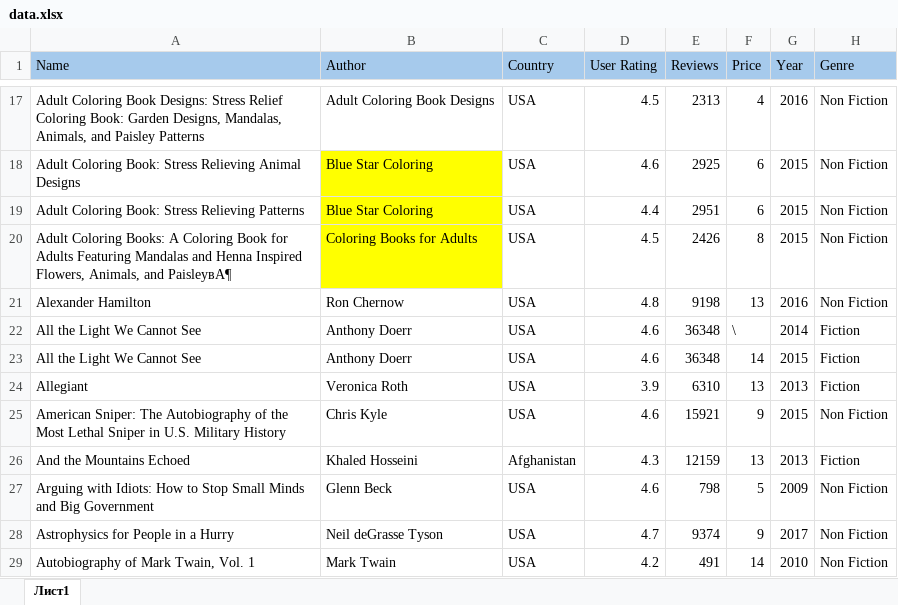
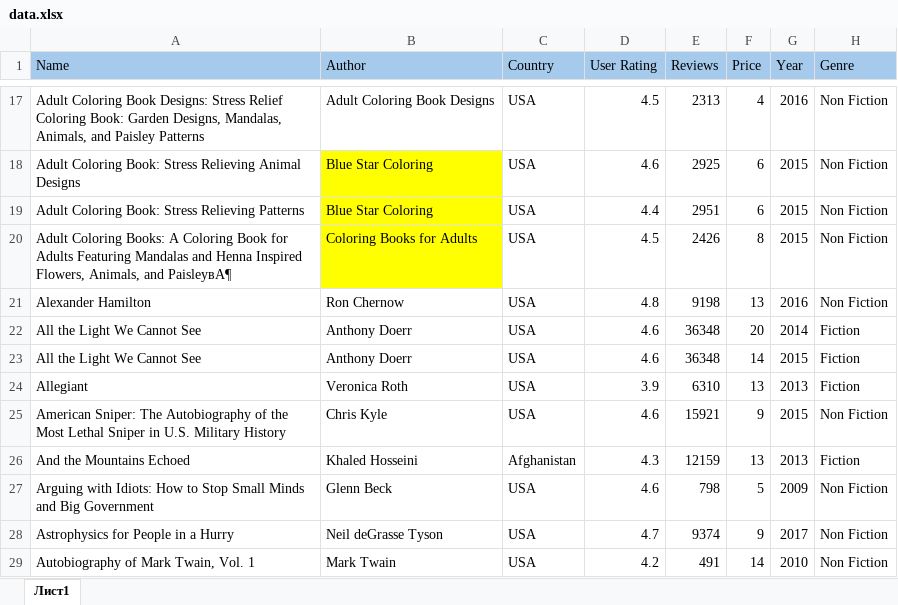
Before and after one commit to p1ugg/MIEM_reportsPS, an Excel workbook: Data/data.xlsx, sheet Лист1, drawn as a sheet; only a part is shown, gaps mark what is left out; values as stored, in another font and other column widths than the file's, no borders; the diff names each change by its address in the sheet, - before the commit and + after, or states it on an @@ line.

Commit message:
fix Price column and edit kach kach \ btn screen

```diff
--- a/Data/data.xlsx (sheet Лист1)
+++ b/Data/data.xlsx (sheet Лист1)
-F22 (Price): \
+F22 (Price): 20
```
Also changed, not shown: 12 other files.
